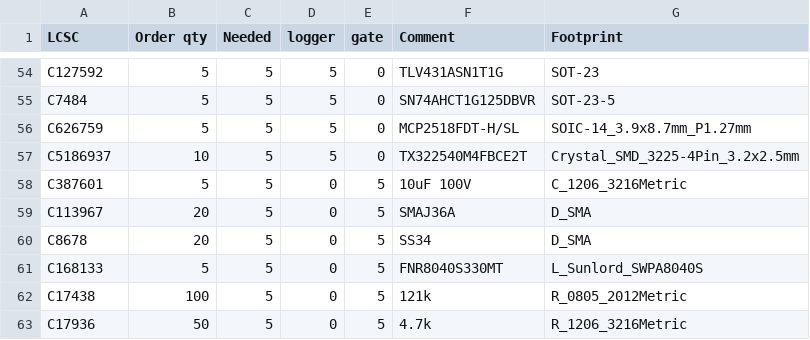
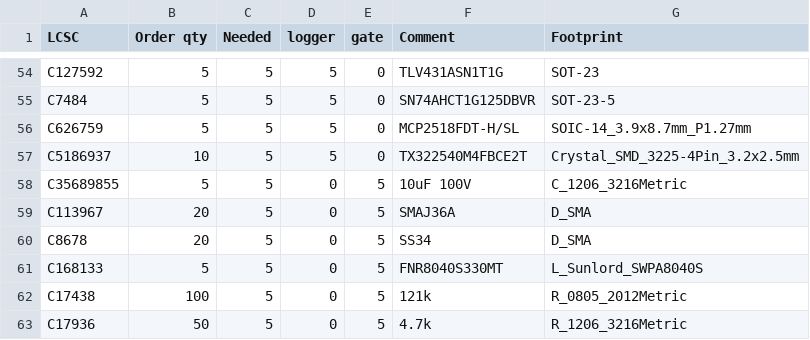
Before and after one commit to MrBlahhhh/esp32-shield-can1-can2-kdcan-analogin-sdcard, a CSV file: fab/order-combined.csv, drawn as a sheet; only a part is shown, gaps mark what is left out.

```diff
--- a/fab/order-combined.csv
+++ b/fab/order-combined.csv
@@ -57,3 +57,3 @@ C626759,5,5,5,0,MCP2518FDT-H/SL,SOIC-14_3.9x8.7mm_P1.27mm
 C5186937,10,5,5,0,TX322540M4FBCE2T,Crystal_SMD_3225-4Pin_3.2x2.5mm
-C387601,5,5,0,5,10uF 100V,C_1206_3216Metric
+C35689855,5,5,0,5,10uF 100V,C_1206_3216Metric
 C113967,20,5,0,5,SMAJ36A,D_SMA
```
Also changed, not shown: fab/order-verified-paste.csv, fab/order-verified.csv, 23 other files.
